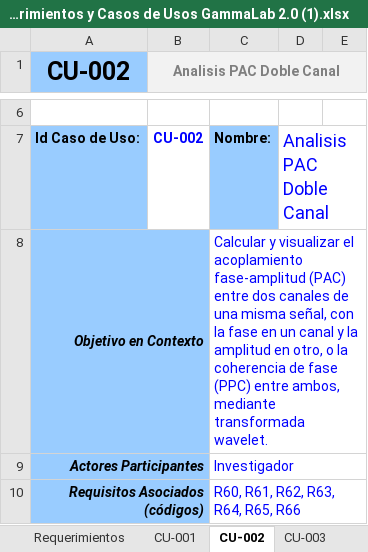
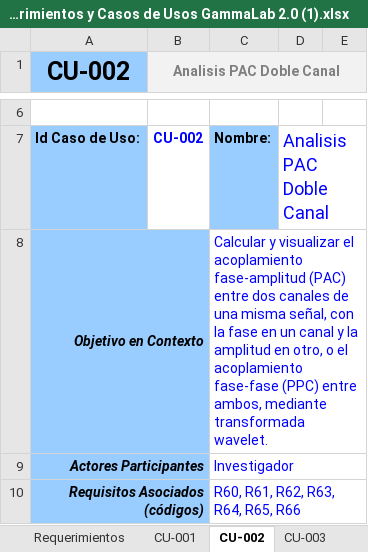
Before and after one commit to garzonlj/Gamma-Lab-2.0, an Excel workbook: docs/ISTAR (versión final). Requerimientos y Casos de Usos GammaLab 2.0 (1).xlsx, sheet CU-002, drawn as a sheet; only a part is shown, gaps mark what is left out; values as stored, in another font and other column widths than the file's, no borders; charts and pictures not drawn; the diff covers the shown part only; the diff names each change by its address in the sheet, - before the commit and + after, or states it on an @@ line.

```diff
--- a/docs/ISTAR (versión final). Requerimientos y Casos de Usos GammaLab 2.0 (1).xlsx (sheet CU-002)
+++ b/docs/ISTAR (versión final). Requerimientos y Casos de Usos GammaLab 2.0 (1).xlsx (sheet CU-002)
-C8: …otro, o la coherencia de fase (PPC) entre…
+C8: …otro, o el acoplamiento fase-fase (PPC) entre…
```
Also changed, not shown: 3 edited cells elsewhere in this sheet, sheet Requerimientos, 4 other files.
